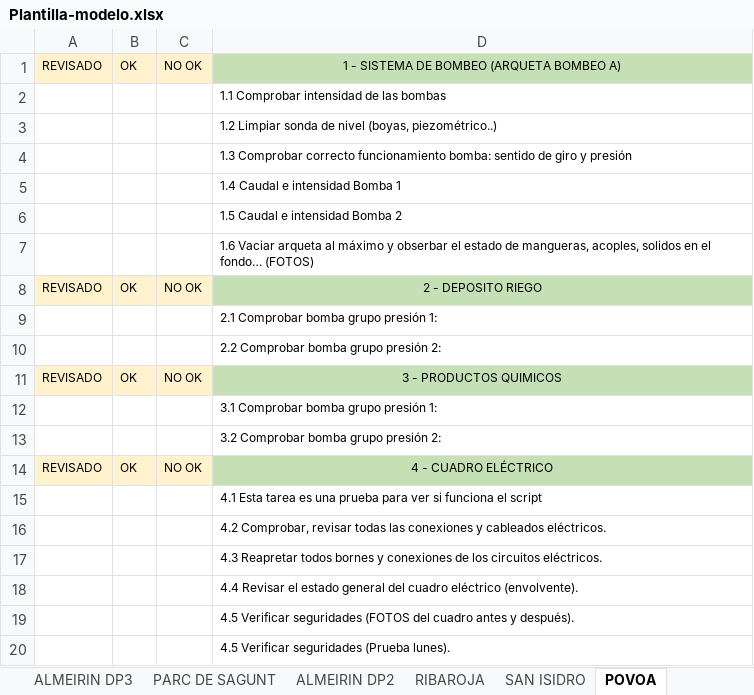
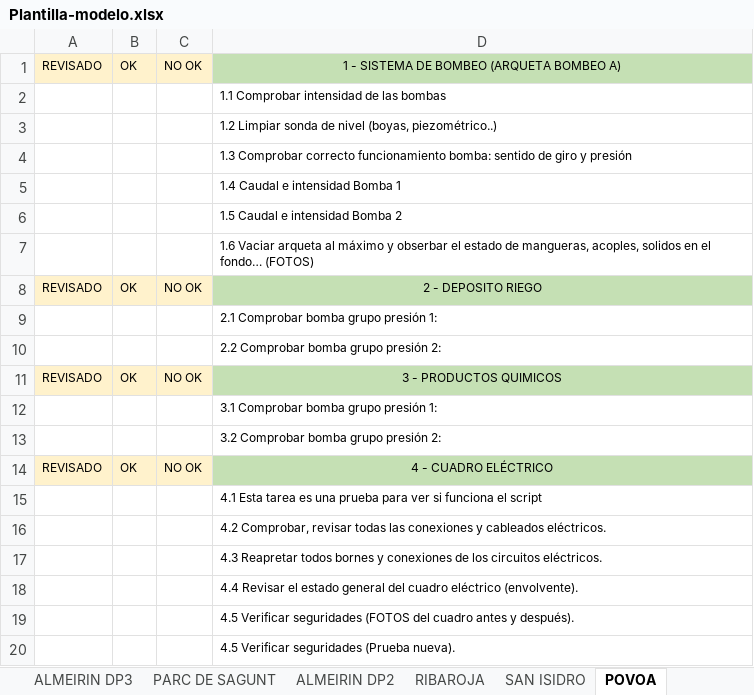
Before and after one commit to GtmTotal/Practica, an Excel workbook: apiService/Plantilla-modelo.xlsx, sheet POVOA, drawn as a sheet; values as stored, in another font and other column widths than the file's, no borders; the diff names each change by its address in the sheet, - before the commit and + after, or states it on an @@ line.

Commit message:
Cambio plantilla

```diff
--- a/apiService/Plantilla-modelo.xlsx (sheet POVOA)
+++ b/apiService/Plantilla-modelo.xlsx (sheet POVOA)
-D20: 4.5 Verificar seguridades (Prueba lunes).
+D20: 4.5 Verificar seguridades (Prueba nueva).
```
